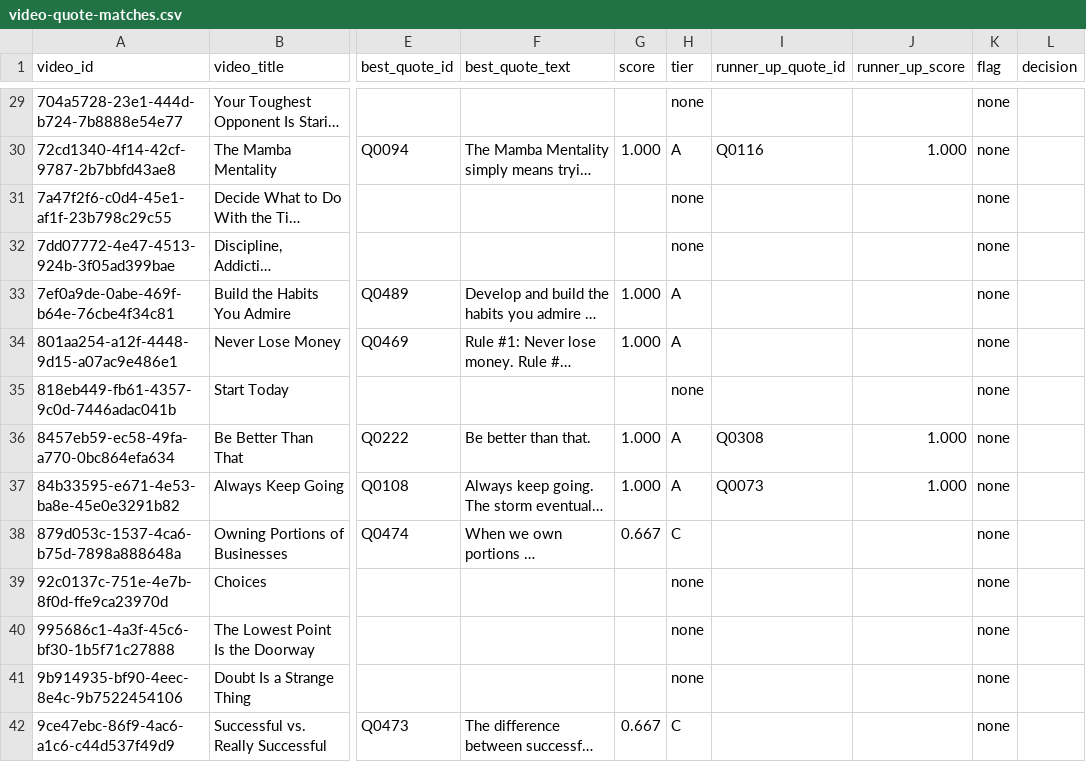
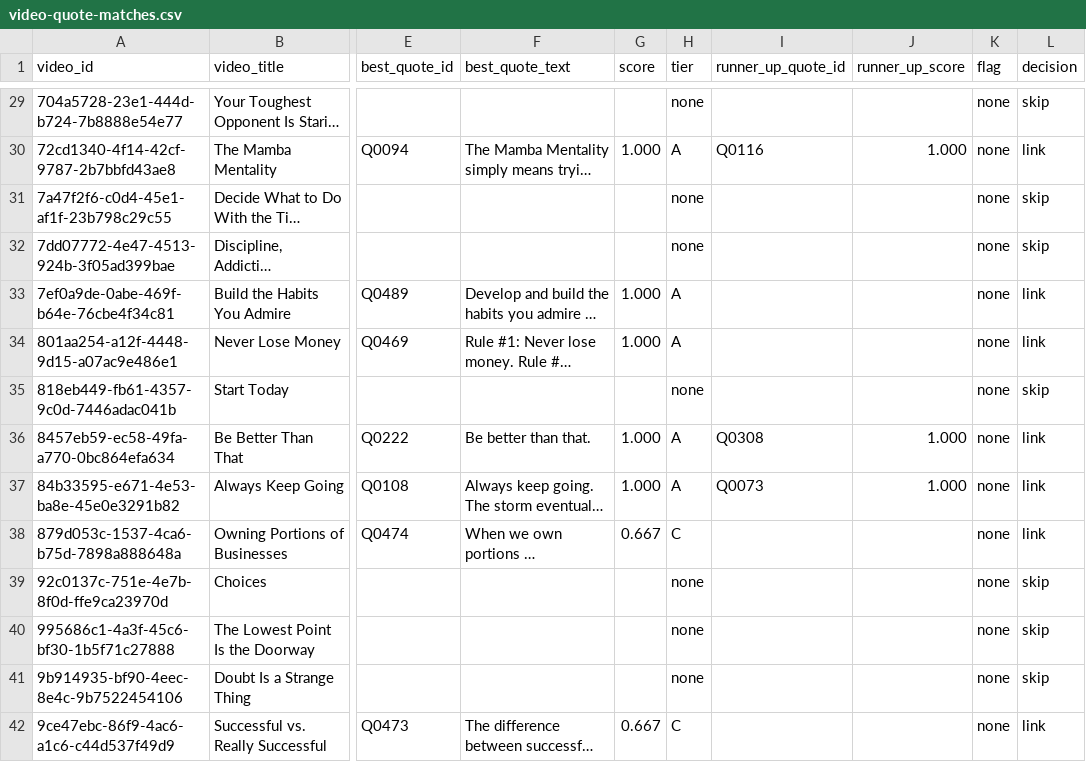
Before and after one commit to ryankelly77/ediagd, a CSV file: reports/video-quote-matches.csv, drawn as a sheet; only a part is shown, gaps mark what is left out; long unchanged cells end in …; the diff covers the shown part only; the diff names each change by its address in the sheet, - before the commit and + after, or states it on an @@ line.

```diff
--- a/reports/video-quote-matches.csv
+++ b/reports/video-quote-matches.csv
-L29 (decision): (empty)
+L29 (decision): skip
-L30 (decision): (empty)
+L30 (decision): link
-L31:L32 (decision): (empty)
+L31:L32 (decision): skip
-L33:L34 (decision): (empty)
+L33:L34 (decision): link
-L35 (decision): (empty)
+L35 (decision): skip
-L36:L38 (decision): (empty)
+L36:L38 (decision): link
-L39:L41 (decision): (empty)
+L39:L41 (decision): skip
-L42 (decision): (empty)
+L42 (decision): link
```
Also changed, not shown: 48 edited cells elsewhere in this file, 6 other files.
